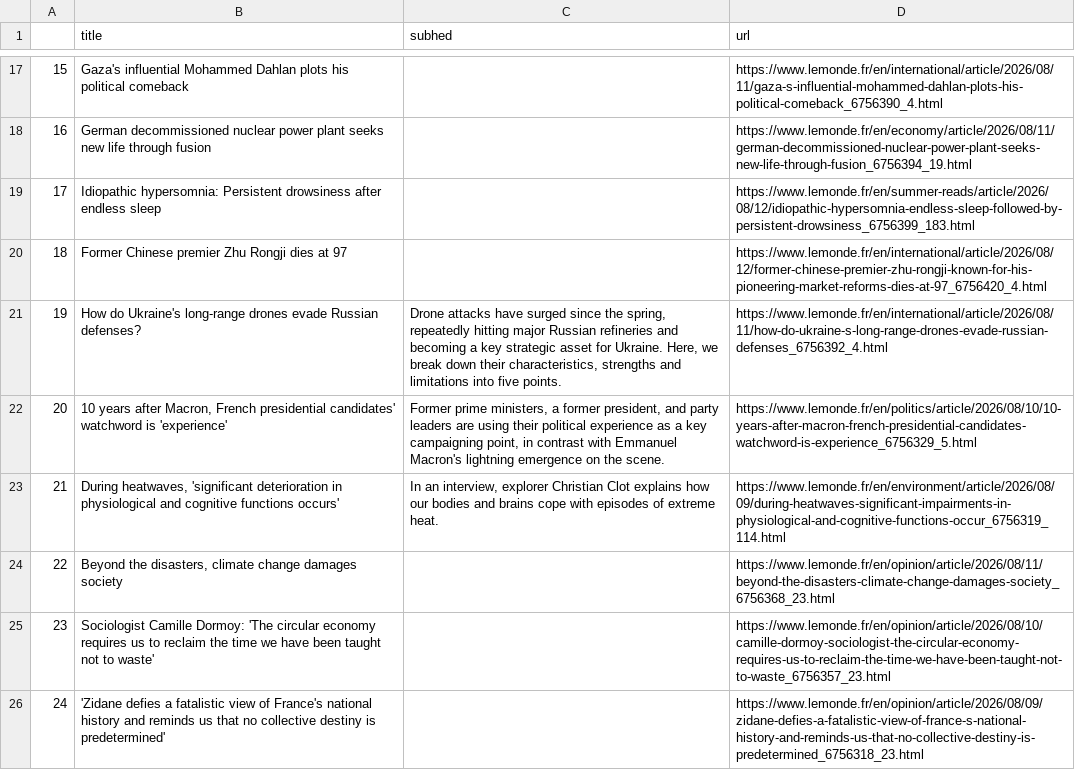
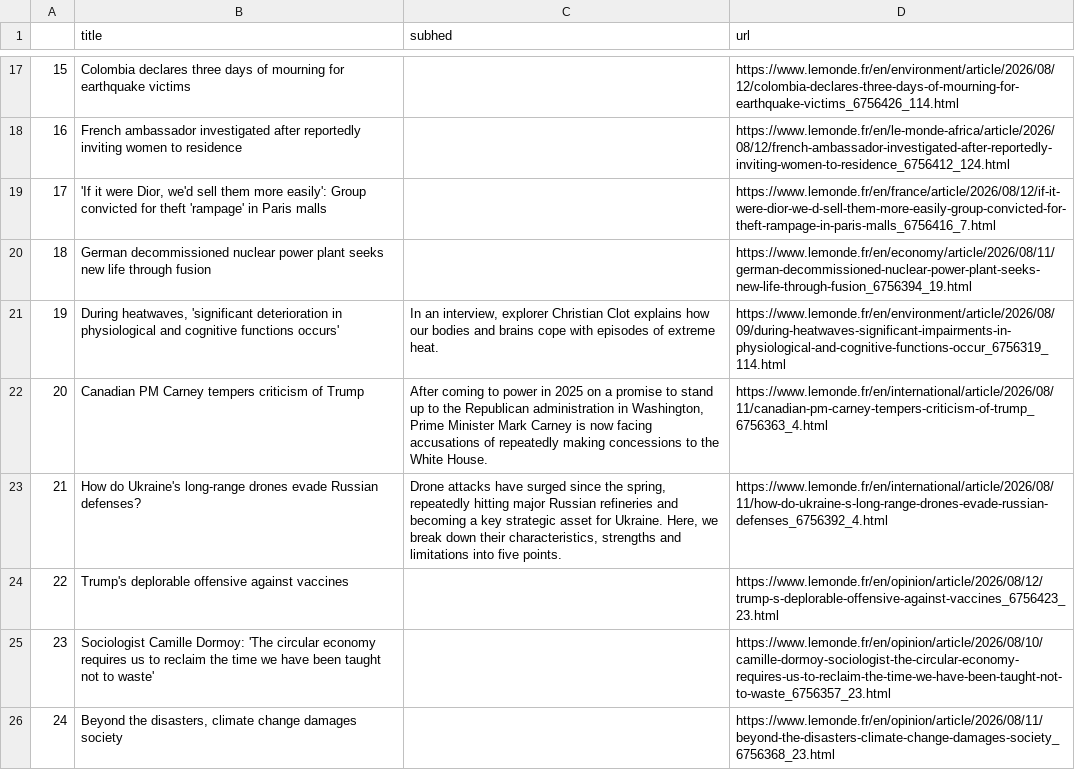
Before and after one commit to Levin-Ari/homework-7, a CSV file: le_monde.csv, drawn as a sheet; only a part is shown, gaps mark what is left out; the diff covers the shown part only.

```diff
--- a/le_monde.csv
+++ b/le_monde.csv
@@ -17,10 +17,10 @@
-15,Gaza's influential Mohammed Dahlan plots his political comeback,,https://www.lemonde.fr/en/international/article/2026/08/11/gaza-s-influential-mohammed-dahlan-plots-his-political-comeback_6756390_4.html
-16,German decommissioned nuclear power plant seeks new life through fusion,,https://www.lemonde.fr/en/economy/article/2026/08/11/german-decommissioned-nuclear-power-plant-seeks-new-life-through-fusion_6756394_19.html
-17,Idiopathic hypersomnia: Persistent drowsiness after endless sleep,,https://www.lemonde.fr/en/summer-reads/article/2026/08/12/idiopathic-hypersomnia-endless-sleep-followed-by-persistent-drowsiness_6756399_183.html
-18,Former Chinese premier Zhu Rongji dies at 97,,https://www.lemonde.fr/en/international/article/2026/08/12/former-chinese-premier-zhu-rongji-known-for-his-pioneering-market-reforms-dies-at-97_6756420_4.html
-19,How do Ukraine's long-range drones evade Russian defenses?,"Drone attacks have surged since the spring, repeatedly hitting major Russian refineries and becoming a key strategic asset for Ukraine. Here, we break down their characteristics, strengths and limitations into five points.",https://www.lemonde.fr/en/international/article/2026/08/11/how-do-ukraine-s-long-range-drones-evade-russian-defenses_6756392_4.html
-20,"10 years after Macron, French presidential candidates' watchword is 'experience'","Former prime ministers, a former president, and party leaders are using their political experience as a key campaigning point, in contrast with Emmanuel Macron's lightning emergence on the scene.",https://www.lemonde.fr/en/politics/article/2026/08/10/10-years-after-macron-french-presidential-candidates-watchword-is-experience_6756329_5.html
-21,"During heatwaves, 'significant deterioration in physiological and cognitive functions occurs'","In an interview, explorer Christian Clot explains how our bodies and brains cope with episodes of extreme heat.",https://www.lemonde.fr/en/environment/article/2026/08/09/during-heatwaves-significant-impairments-in-physiological-and-cognitive-functions-occur_6756319_114.html
-22,"Beyond the disasters, climate change damages society",,https://www.lemonde.fr/en/opinion/article/2026/08/11/beyond-the-disasters-climate-change-damages-society_6756368_23.html
+15,Colombia declares three days of mourning for earthquake victims,,https://www.lemonde.fr/en/environment/article/2026/08/12/colombia-declares-three-days-of-mourning-for-earthquake-victims_6756426_114.html
+16,French ambassador investigated after reportedly inviting women to residence,,https://www.lemonde.fr/en/le-monde-africa/article/2026/08/12/french-ambassador-investigated-after-reportedly-inviting-women-to-residence_6756412_124.html
+17,"'If it were Dior, we'd sell them more easily': Group convicted for theft 'rampage' in Paris malls",,https://www.lemonde.fr/en/france/article/2026/08/12/if-it-were-dior-we-d-sell-them-more-easily-group-convicted-for-theft-rampage-in-paris-malls_6756416_7.html
+18,German decommissioned nuclear power plant seeks new life through fusion,,https://www.lemonde.fr/en/economy/article/2026/08/11/german-decommissioned-nuclear-power-plant-seeks-new-life-through-fusion_6756394_19.html
+19,"During heatwaves, 'significant deterioration in physiological and cognitive functions occurs'","In an interview, explorer Christian Clot explains how our bodies and brains cope with episodes of extreme heat.",https://www.lemonde.fr/en/environment/article/2026/08/09/during-heatwaves-significant-impairments-in-physiological-and-cognitive-functions-occur_6756319_114.html
+20,Canadian PM Carney tempers criticism of Trump,"After coming to power in 2025 on a promise to stand up to the Republican administration in Washington, Prime Minister Mark Carney is now facing accusations of repeatedly making concessions to the White House.",https://www.lemonde.fr/en/international/article/2026/08/11/canadian-pm-carney-tempers-criticism-of-trump_6756363_4.html
+21,How do Ukraine's long-range drones evade Russian defenses?,"Drone attacks have surged since the spring, repeatedly hitting major Russian refineries and becoming a key strategic asset for Ukraine. Here, we break down their characteristics, strengths and limitations into five points.",https://www.lemonde.fr/en/international/article/2026/08/11/how-do-ukraine-s-long-range-drones-evade-russian-defenses_6756392_4.html
+22,Trump's deplorable offensive against vaccines,,https://www.lemonde.fr/en/opinion/article/2026/08/12/trump-s-deplorable-offensive-against-vaccines_6756423_23.html
 23,Sociologist Camille Dormoy: 'The circular economy requires us to reclaim the time we have been taught not to waste',,https://www.lemonde.fr/en/opinion/article/2026/08/10/camille-dormoy-sociologist-the-circular-economy-requires-us-to-reclaim-the-time-we-have-been-taught-not-to-waste_6756357_23.html
-24,'Zidane defies a fatalistic view of France's national history and reminds us that no collective destiny is predetermined',,https://www.lemonde.fr/en/opinion/article/2026/08/09/zidane-defies-a-fatalistic-view-of-france-s-national-history-and-reminds-us-that-no-collective-destiny-is-predetermined_6756318_23.html
+24,"Beyond the disasters, climate change damages society",,https://www.lemonde.fr/en/opinion/article/2026/08/11/beyond-the-disasters-climate-change-damages-society_6756368_23.html
```
Also changed, not shown: 32 edited cells elsewhere in this file.
